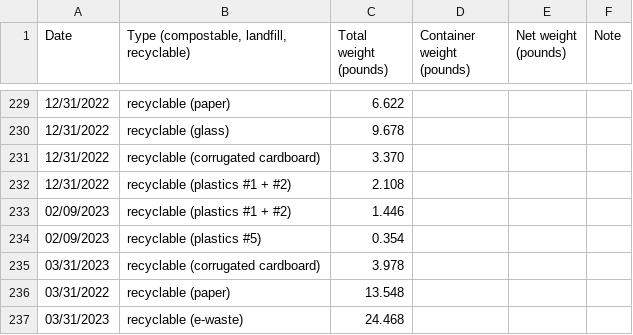
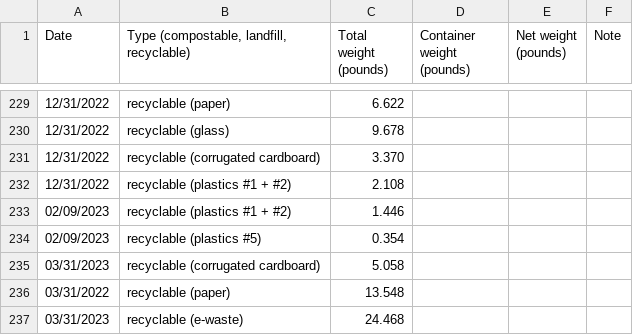
Before and after one commit to markoleszczak/markoleszczak.com, a CSV file: data/waste-recyclables.csv, drawn as a sheet; only a part is shown, gaps mark what is left out.

Commit message:
Update waste-recyclables.csv

```diff
--- a/data/waste-recyclables.csv
+++ b/data/waste-recyclables.csv
@@ -234,3 +234,3 @@ Date,"Type (compostable, landfill, recyclable)",Total weight (pounds),Container
 02/09/2023,recyclable (plastics #5),0.354,,,
-03/31/2023,recyclable (corrugated cardboard),3.978,,,
+03/31/2023,recyclable (corrugated cardboard),5.058,,,
 03/31/2022,recyclable (paper),13.548,,,
```
